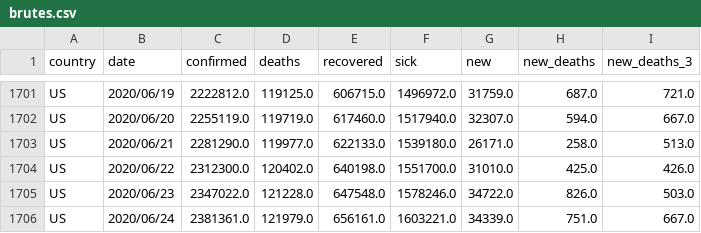
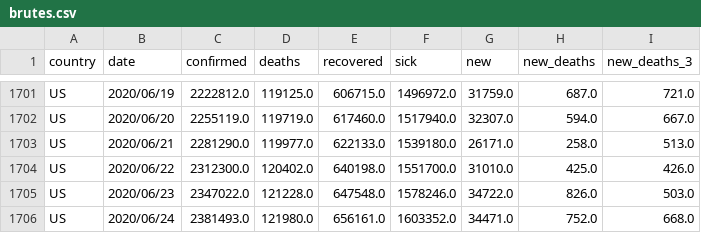
Before and after one commit to Cohhort/Covid19, a CSV file: public/data/brutes.csv, drawn as a sheet; only a part is shown, gaps mark what is left out.

```diff
--- a/public/data/brutes.csv
+++ b/public/data/brutes.csv
@@ -1705,2 +1705,2 @@ US,2020/06/22,2312300.0,120402.0,640198.0,1551700.0,31010.0,425.0,426.0
 US,2020/06/23,2347022.0,121228.0,647548.0,1578246.0,34722.0,826.0,503.0
-US,2020/06/24,2381361.0,121979.0,656161.0,1603221.0,34339.0,751.0,667.0
+US,2020/06/24,2381493.0,121980.0,656161.0,1603352.0,34471.0,752.0,668.0
```
Also changed, not shown: public/data/mains_enrichis.csv, 2 other files.
